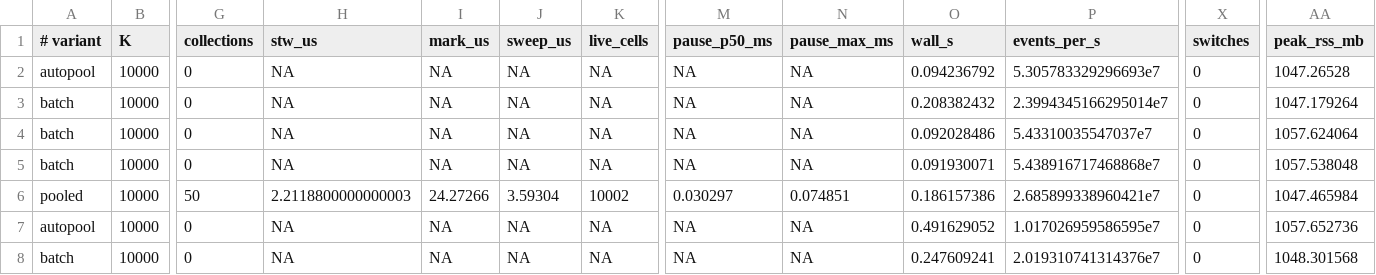
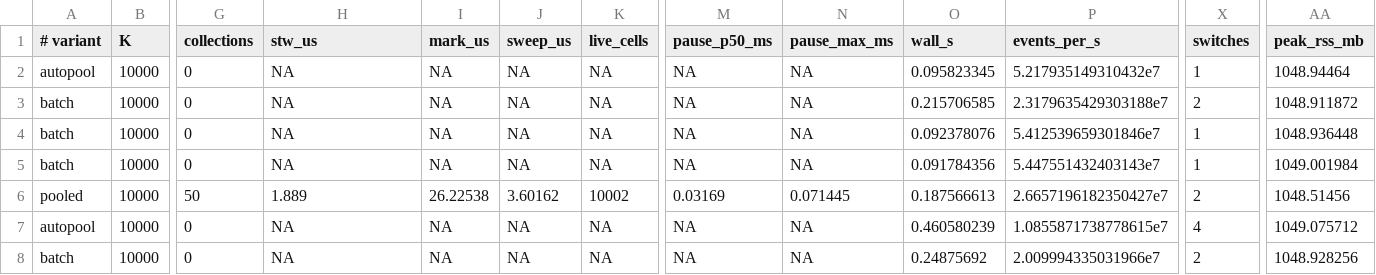
Before and after one commit to levy/julia, a TSV file: contrib/memory-regions/results/data/checked/census_throughput.tsv, drawn as a sheet; only a part is shown, gaps mark what is left out; the diff covers the shown part only; the diff names each change by its address in the sheet, - before the commit and + after, or states it on an @@ line.

```diff
--- a/contrib/memory-regions/results/data/checked/census_throughput.tsv
+++ b/contrib/memory-regions/results/data/checked/census_throughput.tsv
-O2 (wall_s): 0.094236792
+O2 (wall_s): 0.095823345
-P2 (events_per_s): 5.305783329296693e7
+P2 (events_per_s): 5.217935149310432e7
-X2 (switches): 0
+X2 (switches): 1
-AA2 (peak_rss_mb): 1047.26528
+AA2 (peak_rss_mb): 1048.94464
-O3 (wall_s): 0.208382432
+O3 (wall_s): 0.215706585
-P3 (events_per_s): 2.3994345166295014e7
+P3 (events_per_s): 2.3179635429303188e7
-X3 (switches): 0
+X3 (switches): 2
-AA3 (peak_rss_mb): 1047.179264
+AA3 (peak_rss_mb): 1048.911872
-O4 (wall_s): 0.092028486
+O4 (wall_s): 0.092378076
-P4 (events_per_s): 5.43310035547037e7
+P4 (events_per_s): 5.412539659301846e7
-X4:X5 (switches): 0
+X4:X5 (switches): 1
-AA4 (peak_rss_mb): 1057.624064
+AA4 (peak_rss_mb): 1048.936448
-O5 (wall_s): 0.091930071
+O5 (wall_s): 0.091784356
-P5 (events_per_s): 5.438916717468868e7
+P5 (events_per_s): 5.447551432403143e7
-AA5 (peak_rss_mb): 1057.538048
+AA5 (peak_rss_mb): 1049.001984
-H6 (stw_us): 2.2118800000000003
+H6 (stw_us): 1.889
-I6 (mark_us): 24.27266
+I6 (mark_us): 26.22538
-J6 (sweep_us): 3.59304
+J6 (sweep_us): 3.60162
-M6 (pause_p50_ms): 0.030297
+M6 (pause_p50_ms): 0.03169
-N6 (pause_max_ms): 0.074851
+N6 (pause_max_ms): 0.071445
-O6 (wall_s): 0.186157386
+O6 (wall_s): 0.187566613
-P6 (events_per_s): 2.685899338960421e7
+P6 (events_per_s): 2.6657196182350427e7
-X6 (switches): 0
+X6 (switches): 2
-AA6 (peak_rss_mb): 1047.465984
+AA6 (peak_rss_mb): 1048.51456
-O7 (wall_s): 0.491629052
+O7 (wall_s): 0.460580239
-P7 (events_per_s): 1.017026959586595e7
+P7 (events_per_s): 1.0855871738778615e7
-X7 (switches): 0
+X7 (switches): 4
-AA7 (peak_rss_mb): 1057.652736
+AA7 (peak_rss_mb): 1049.075712
-O8 (wall_s): 0.247609241
+O8 (wall_s): 0.24875692
-P8 (events_per_s): 2.019310741314376e7
+P8 (events_per_s): 2.009994335031966e7
-X8 (switches): 0
+X8 (switches): 2
-AA8 (peak_rss_mb): 1048.301568
+AA8 (peak_rss_mb): 1048.928256
```
Also changed, not shown: 17 edited cells elsewhere in this file, contrib/memory-regions/results/data/ccdf_nocensus_W200.tsv, contrib/memory-regions/results/data/checked/census_pause.tsv, 5 other files.
